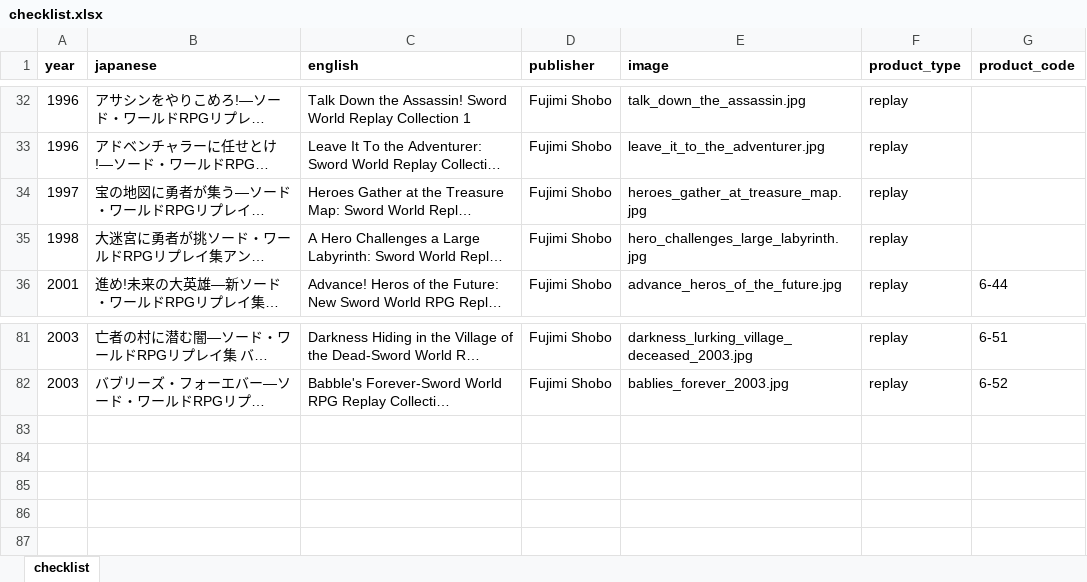
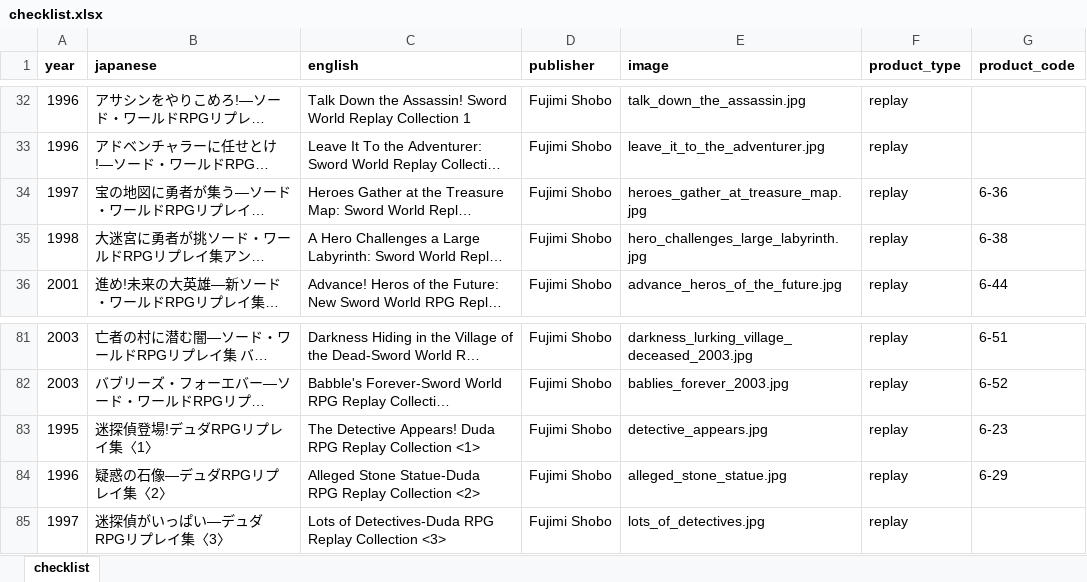
Before and after one commit to weatherspud/japanese-collectors-list, an Excel workbook: sword-world/checklist.xlsx, sheet checklist, drawn as a sheet; only a part is shown, gaps mark what is left out; long unchanged cells end in …; values as stored, in another font and other column widths than the file's, no borders; the diff names each change by its address in the sheet, - before the commit and + after, or states it on an @@ line.

Commit message:
more sword world

```diff
--- a/sword-world/checklist.xlsx (sheet checklist)
+++ b/sword-world/checklist.xlsx (sheet checklist)
-G34 (product_code): (empty)
+G34 (product_code): 6-36
-G35 (product_code): (empty)
+G35 (product_code): 6-38
+row 83: 1995 | 迷探偵登場!デュダRPGリプレイ集〈1〉 | The Detective Appears! Duda RPG Replay Collection <1> | Fujimi Shobo | detective_appears.jpg | replay | 6-23
+row 84: 1996 | 疑惑の石像―デュダRPGリプレイ集〈2〉 | Alleged Stone Statue-Duda RPG Replay Collection <2> | Fujimi Shobo | alleged_stone_statue.jpg | replay | 6-29
+row 85: 1997 | 迷探偵がいっぱい―デュダRPGリプレイ集〈3〉 | Lots of Detectives-Duda RPG Replay Collection <3> | Fujimi Shobo | lots_of_detectives.jpg | replay
```
Also changed, not shown: 6 other files.
